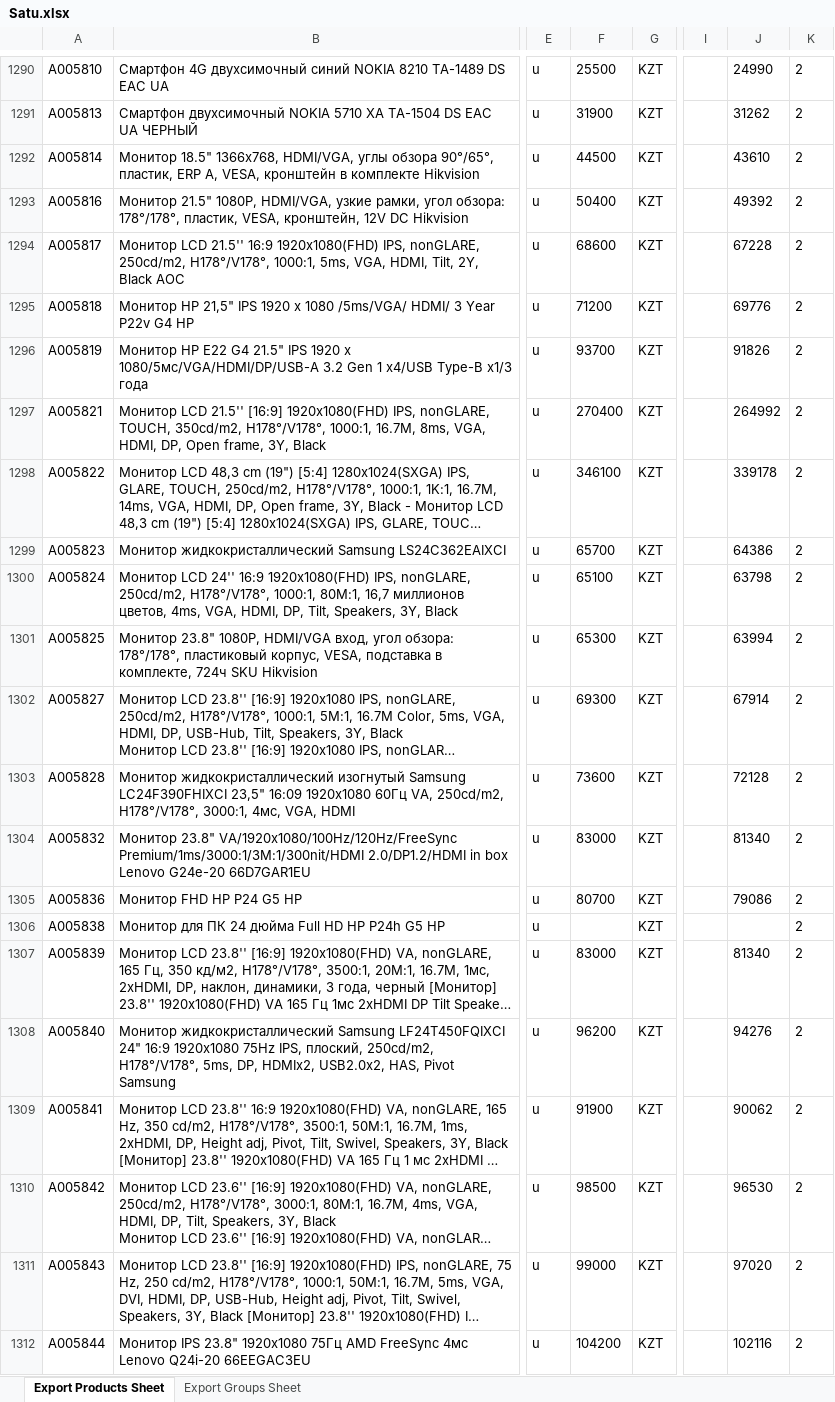
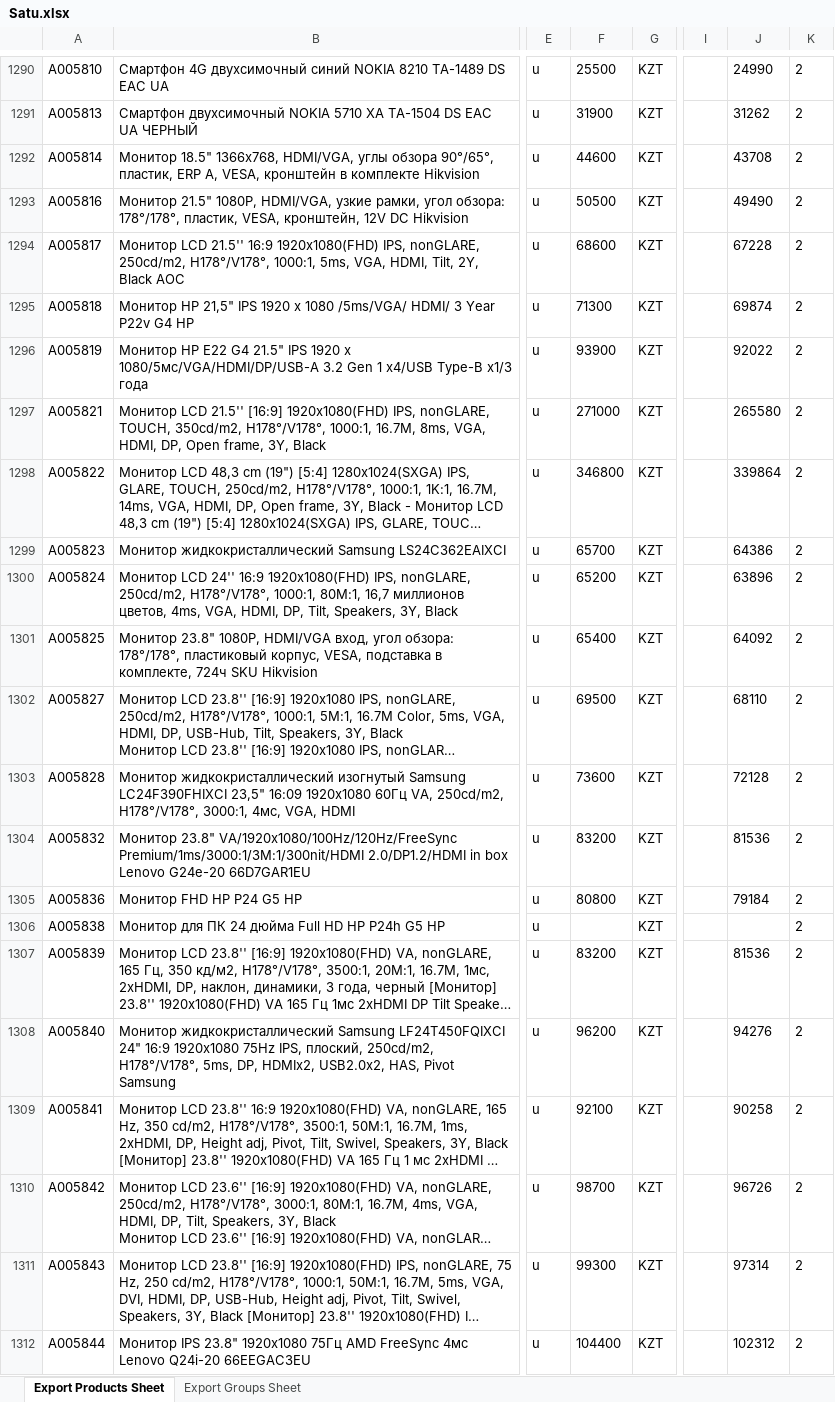
Before and after one commit to Olleala2023/Olleala2023, an Excel workbook: Satu.xlsx, sheet Export Products Sheet, drawn as a sheet; only a part is shown, gaps mark what is left out; long unchanged cells end in …; values as stored, in another font and other column widths than the file's, no borders; the diff covers the shown part only; the diff names each change by its address in the sheet, - before the commit and + after, or states it on an @@ line.

Commit message:
Update Satu.xlsx

```diff
--- a/Satu.xlsx (sheet Export Products Sheet)
+++ b/Satu.xlsx (sheet Export Products Sheet)
-F1292: 44500
+F1292: 44600
-J1292: 43610
+J1292: 43708
-F1293: 50400
+F1293: 50500
-J1293: 49392
+J1293: 49490
-F1295: 71200
+F1295: 71300
-J1295: 69776
+J1295: 69874
-F1296: 93700
+F1296: 93900
-J1296: 91826
+J1296: 92022
-F1297: 270400
+F1297: 271000
-J1297: 264992
+J1297: 265580
-F1298: 346100
+F1298: 346800
-J1298: 339178
+J1298: 339864
-F1300: 65100
+F1300: 65200
-J1300: 63798
+J1300: 63896
-F1301: 65300
+F1301: 65400
-J1301: 63994
+J1301: 64092
-F1302: 69300
+F1302: 69500
-J1302: 67914
+J1302: 68110
-F1304: 83000
+F1304: 83200
-J1304: 81340
+J1304: 81536
-F1305: 80700
+F1305: 80800
-J1305: 79086
+J1305: 79184
-F1307: 83000
+F1307: 83200
-J1307: 81340
+J1307: 81536
-F1309: 91900
+F1309: 92100
-J1309: 90062
+J1309: 90258
-F1310: 98500
+F1310: 98700
-J1310: 96530
+J1310: 96726
-F1311: 99000
+F1311: 99300
-J1311: 97020
+J1311: 97314
-F1312: 104200
+F1312: 104400
-J1312: 102116
+J1312: 102312
```
Also changed, not shown: 3 added rows and 544 edited cells elsewhere in this sheet.
